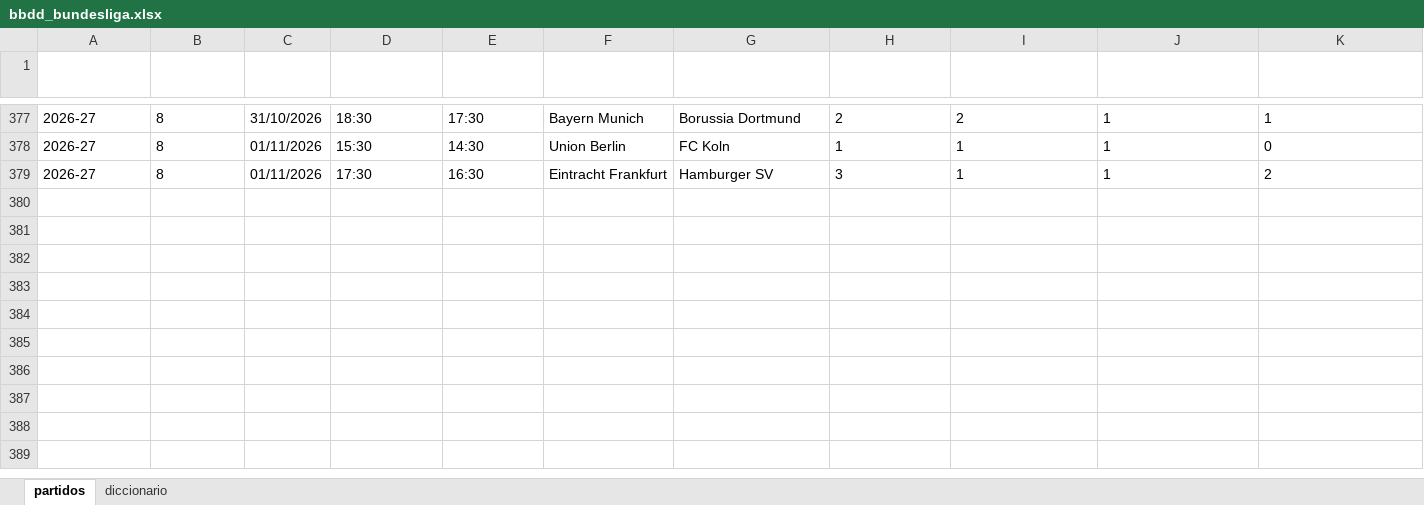
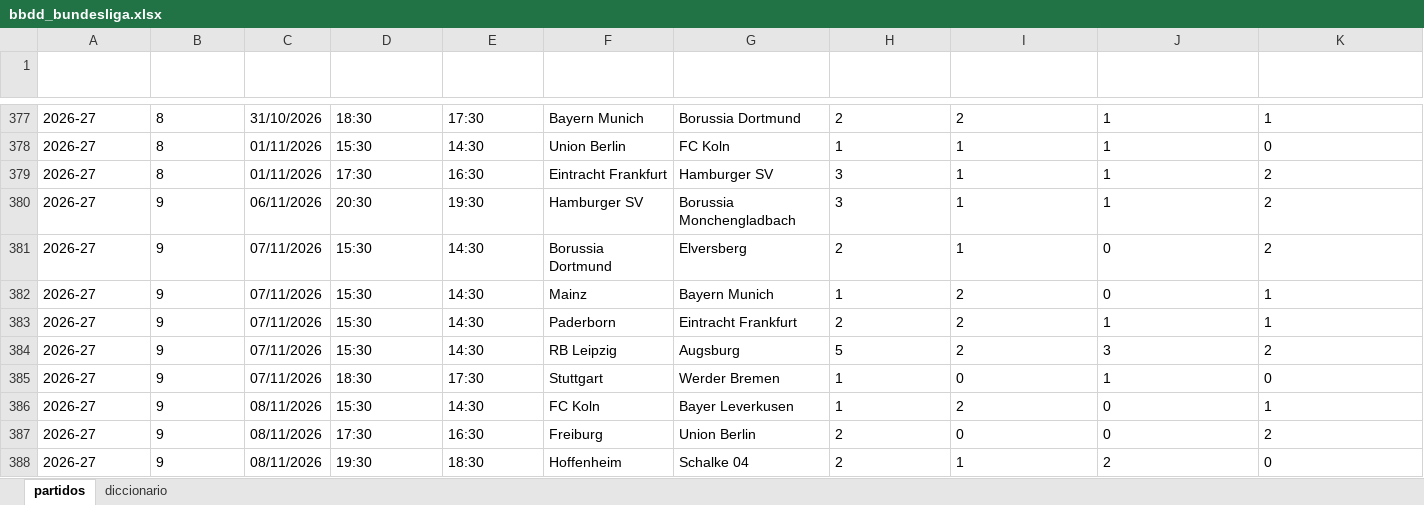
Before and after one commit to Erixfer98/laliga-modelo, an Excel workbook: datos/bbdd_bundesliga.xlsx, sheet partidos, drawn as a sheet; only a part is shown, gaps mark what is left out; values as stored, in another font and other column widths than the file's, no borders; rows hold the shown columns only; the diff names each change by its address in the sheet, - before the commit and + after, or states it on an @@ line.

```diff
--- a/datos/bbdd_bundesliga.xlsx (sheet partidos)
+++ b/datos/bbdd_bundesliga.xlsx (sheet partidos)
+row 380: 2026-27 | 9 | 06/11/2026 | 20:30 | 19:30 | Hamburger SV | Borussia Monchengladbach | 3 | 1 | 1 | 2
+row 381: 2026-27 | 9 | 07/11/2026 | 15:30 | 14:30 | Borussia Dortmund | Elversberg | 2 | 1 | 0 | 2
+row 382: 2026-27 | 9 | 07/11/2026 | 15:30 | 14:30 | Mainz | Bayern Munich | 1 | 2 | 0 | 1
+row 383: 2026-27 | 9 | 07/11/2026 | 15:30 | 14:30 | Paderborn | Eintracht Frankfurt | 2 | 2 | 1 | 1
+row 384: 2026-27 | 9 | 07/11/2026 | 15:30 | 14:30 | RB Leipzig | Augsburg | 5 | 2 | 3 | 2
+row 385: 2026-27 | 9 | 07/11/2026 | 18:30 | 17:30 | Stuttgart | Werder Bremen | 1 | 0 | 1 | 0
+row 386: 2026-27 | 9 | 08/11/2026 | 15:30 | 14:30 | FC Koln | Bayer Leverkusen | 1 | 2 | 0 | 1
+row 387: 2026-27 | 9 | 08/11/2026 | 17:30 | 16:30 | Freiburg | Union Berlin | 2 | 0 | 0 | 2
+row 388: 2026-27 | 9 | 08/11/2026 | 19:30 | 18:30 | Hoffenheim | Schalke 04 | 2 | 1 | 2 | 0
```
Also changed, not shown: sheet diccionario, datos/bbdd_laliga.xlsx, datos/bbdd_ligamx.xlsx, 18 other files.
